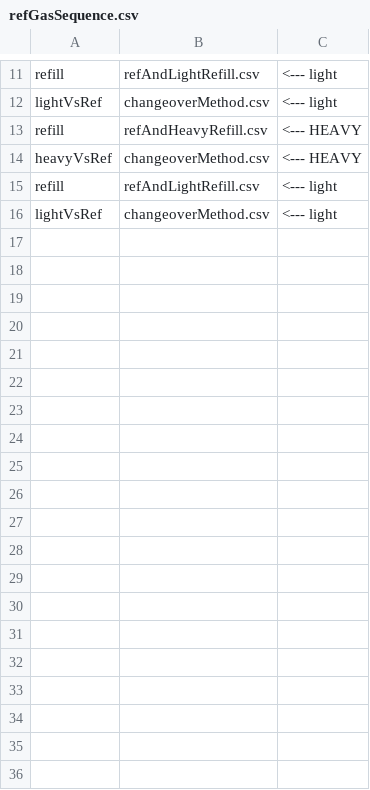
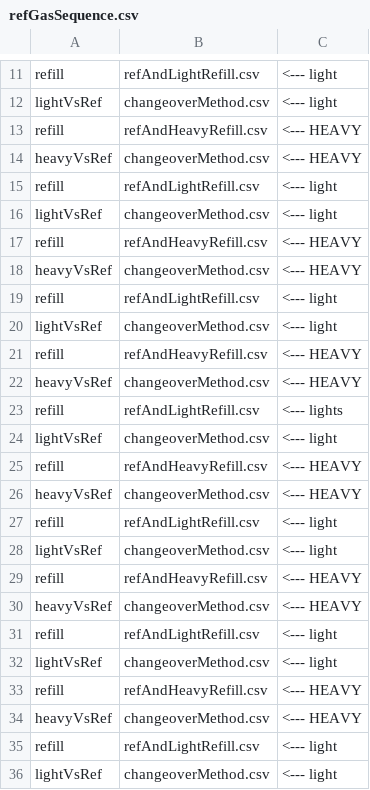
Before and after one commit to davidbajnai/TARDIS, a CSV file: data/Sequences/refGasSequence.csv, drawn as a sheet; only a part is shown, gaps mark what is left out; the diff covers the shown part only.

```diff
--- a/data/Sequences/refGasSequence.csv
+++ b/data/Sequences/refGasSequence.csv
@@ -16 +16,21 @@ refill,refAndLightRefill.csv,<--- light
 lightVsRef,changeoverMethod.csv,<--- light
+refill,refAndHeavyRefill.csv,<--- HEAVY
+heavyVsRef,changeoverMethod.csv,<--- HEAVY
+refill,refAndLightRefill.csv,<--- light
+lightVsRef,changeoverMethod.csv,<--- light
+refill,refAndHeavyRefill.csv,<--- HEAVY
+heavyVsRef,changeoverMethod.csv,<--- HEAVY
+refill,refAndLightRefill.csv,<--- lights
+lightVsRef,changeoverMethod.csv,<--- light
+refill,refAndHeavyRefill.csv,<--- HEAVY
+heavyVsRef,changeoverMethod.csv,<--- HEAVY
+refill,refAndLightRefill.csv,<--- light
+lightVsRef,changeoverMethod.csv,<--- light
+refill,refAndHeavyRefill.csv,<--- HEAVY
+heavyVsRef,changeoverMethod.csv,<--- HEAVY
+refill,refAndLightRefill.csv,<--- light
+lightVsRef,changeoverMethod.csv,<--- light
+refill,refAndHeavyRefill.csv,<--- HEAVY
+heavyVsRef,changeoverMethod.csv,<--- HEAVY
+refill,refAndLightRefill.csv,<--- light
+lightVsRef,changeoverMethod.csv,<--- light
```
Also changed, not shown: 12 added rows elsewhere in this file, data/Methods/KielMethod.csv, data/Methods/changeoverMethod.csv, 6 other files.
